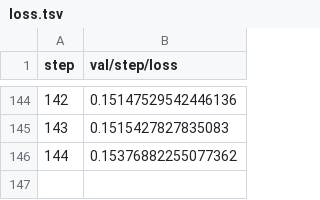
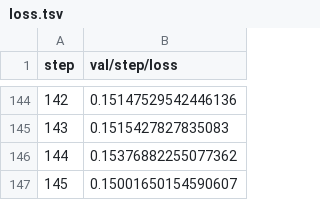
Before and after one commit to iterative/lstm_seq2seq, a TSV file: results/plots/metrics/val/step/loss.tsv, drawn as a sheet; only a part is shown, gaps mark what is left out; the diff names each change by its address in the sheet, - before the commit and + after, or states it on an @@ line.

```diff
--- a/results/plots/metrics/val/step/loss.tsv
+++ b/results/plots/metrics/val/step/loss.tsv
+row 147: 145 | 0.15001650154590607
```
Also changed, not shown: results/plots/metrics/val/step/acc.tsv, 2 other files.
